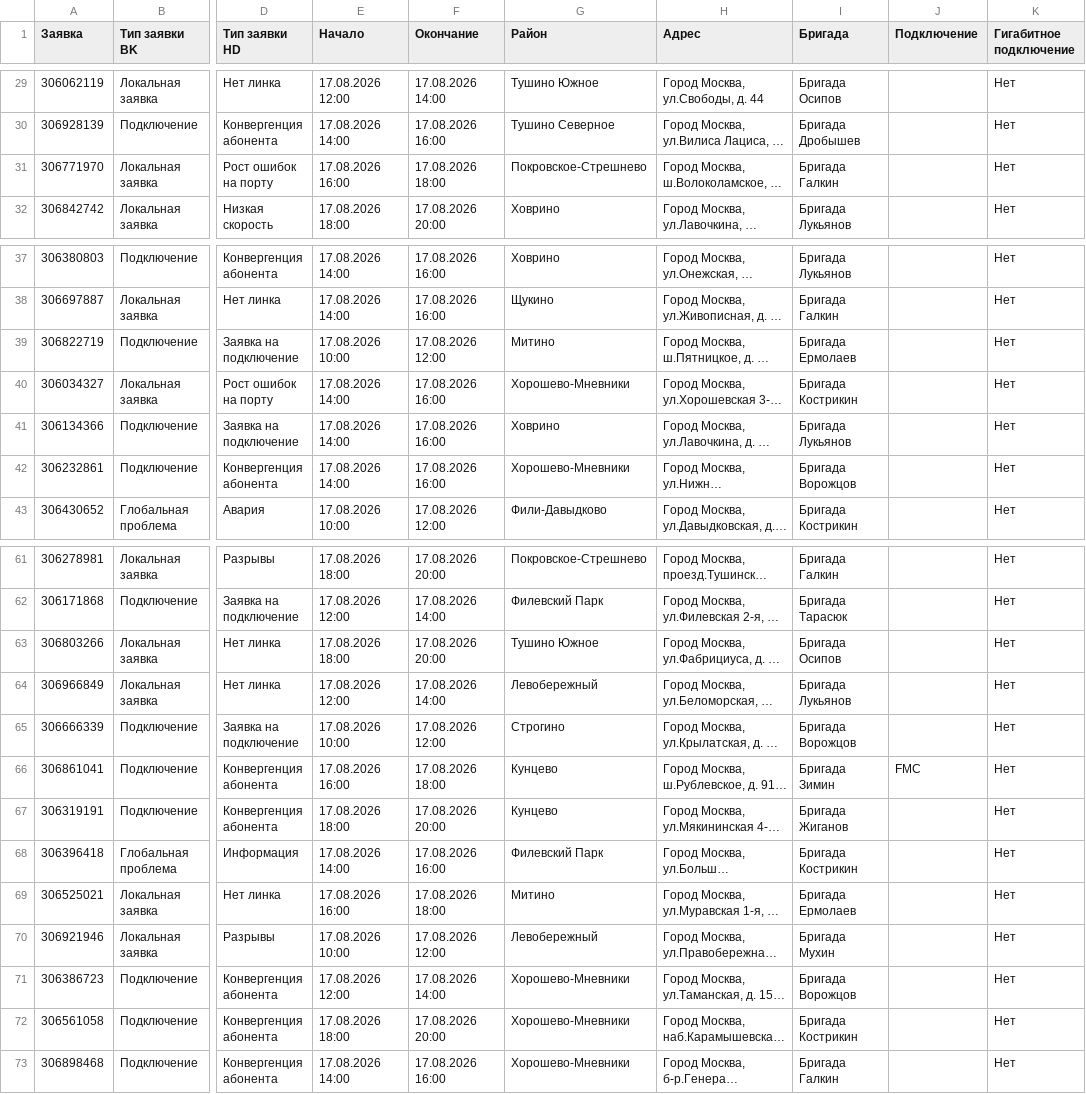
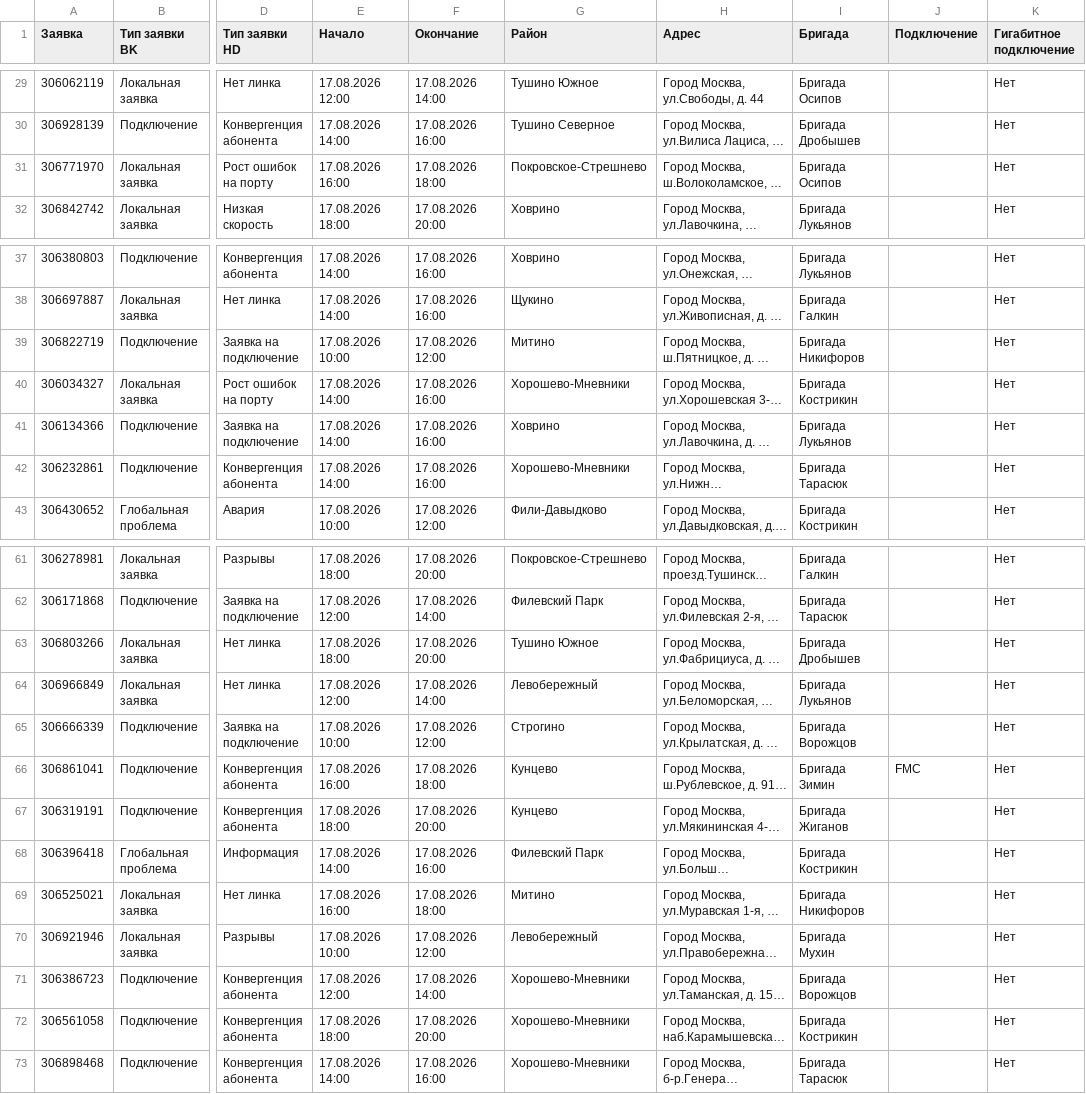
Before and after one commit to earlyr1/beeline-routing, a CSV file: data/raw/north_west_control.csv, drawn as a sheet; only a part is shown, gaps mark what is left out; long unchanged cells end in …; the diff covers the shown part only; the diff names each change by its address in the sheet, - before the commit and + after, or states it on an @@ line.

```diff
--- a/data/raw/north_west_control.csv
+++ b/data/raw/north_west_control.csv
-I31 (Бригада): Бригада Галкин
+I31 (Бригада): Бригада Осипов
-I39 (Бригада): Бригада Ермолаев
+I39 (Бригада): Бригада Никифоров
-I42 (Бригада): Бригада Ворожцов
+I42 (Бригада): Бригада Тарасюк
-I63 (Бригада): Бригада Осипов
+I63 (Бригада): Бригада Дробышев
-I69 (Бригада): Бригада Ермолаев
+I69 (Бригада): Бригада Никифоров
-I73 (Бригада): Бригада Галкин
+I73 (Бригада): Бригада Тарасюк
```
Also changed, not shown: 11 edited cells elsewhere in this file, 11 other files.
